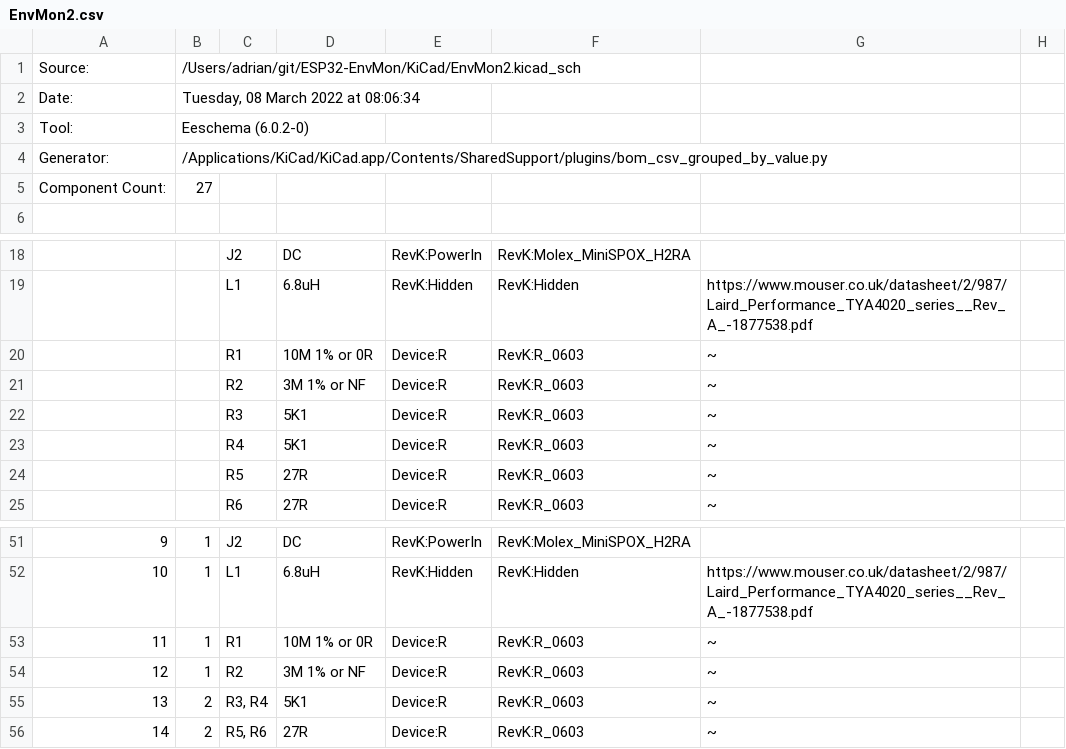
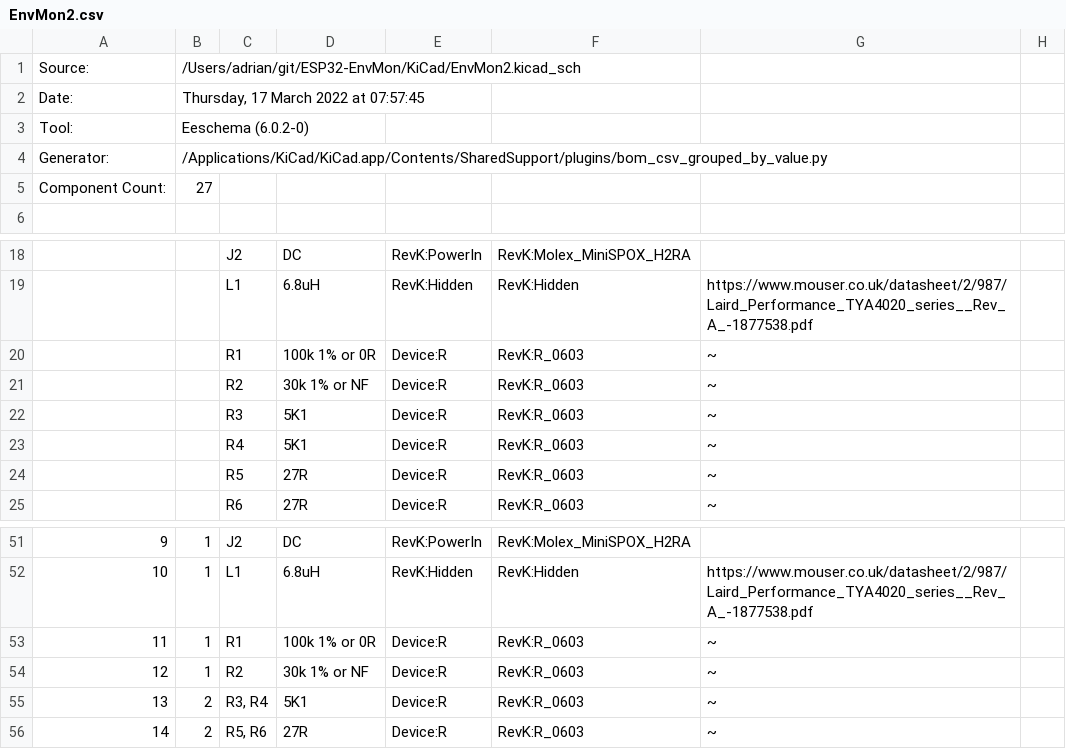
Before and after one commit to revk/ESP32-EnvMon, a CSV file: KiCad/EnvMon2.csv, drawn as a sheet; only a part is shown, gaps mark what is left out; the diff names each change by its address in the sheet, - before the commit and + after, or states it on an @@ line.

```diff
--- a/KiCad/EnvMon2.csv
+++ b/KiCad/EnvMon2.csv
-B2: Tuesday, 08 March 2022 at 08:06:34
+B2: Thursday, 17 March 2022 at 07:57:45
-D20: 10M 1% or 0R
+D20: 100k 1% or 0R
-D21: 3M 1% or NF
+D21: 30k 1% or NF
-D53: 10M 1% or 0R
+D53: 100k 1% or 0R
-D54: 3M 1% or NF
+D54: 30k 1% or NF
```
Also changed, not shown: KiCad/EnvMon.csv, 21 other files.
